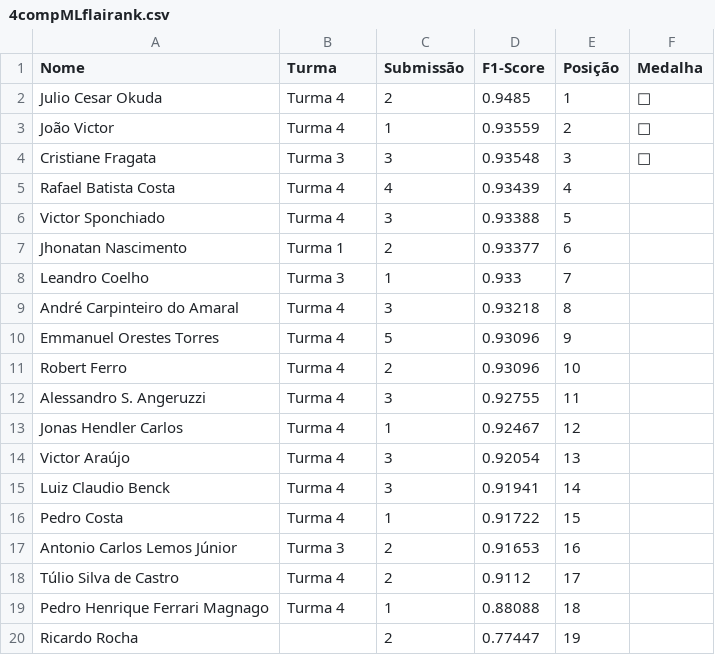
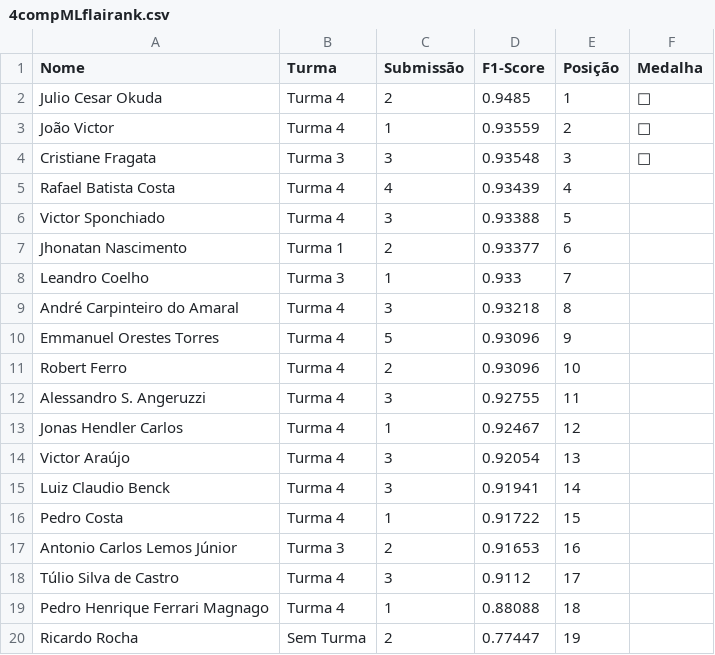
Before and after one commit to gitflai/ranking, a CSV file: 4compMLflairank.csv, drawn as a sheet.

```diff
--- a/4compMLflairank.csv
+++ b/4compMLflairank.csv
@@ -17,4 +17,4 @@ Pedro Costa,Turma 4,1,0.91722,15,
 Antonio Carlos Lemos Júnior,Turma 3,2,0.91653,16,
-Túlio Silva de Castro,Turma 4,2,0.9112,17,
+Túlio Silva de Castro,Turma 4,3,0.9112,17,
 Pedro Henrique Ferrari Magnago,Turma 4,1,0.88088,18,
-Ricardo Rocha,,2,0.77447,19,
+Ricardo Rocha,Sem Turma,2,0.77447,19,
```
Also changed, not shown: 4compMLflai.csv, 1 other file.
